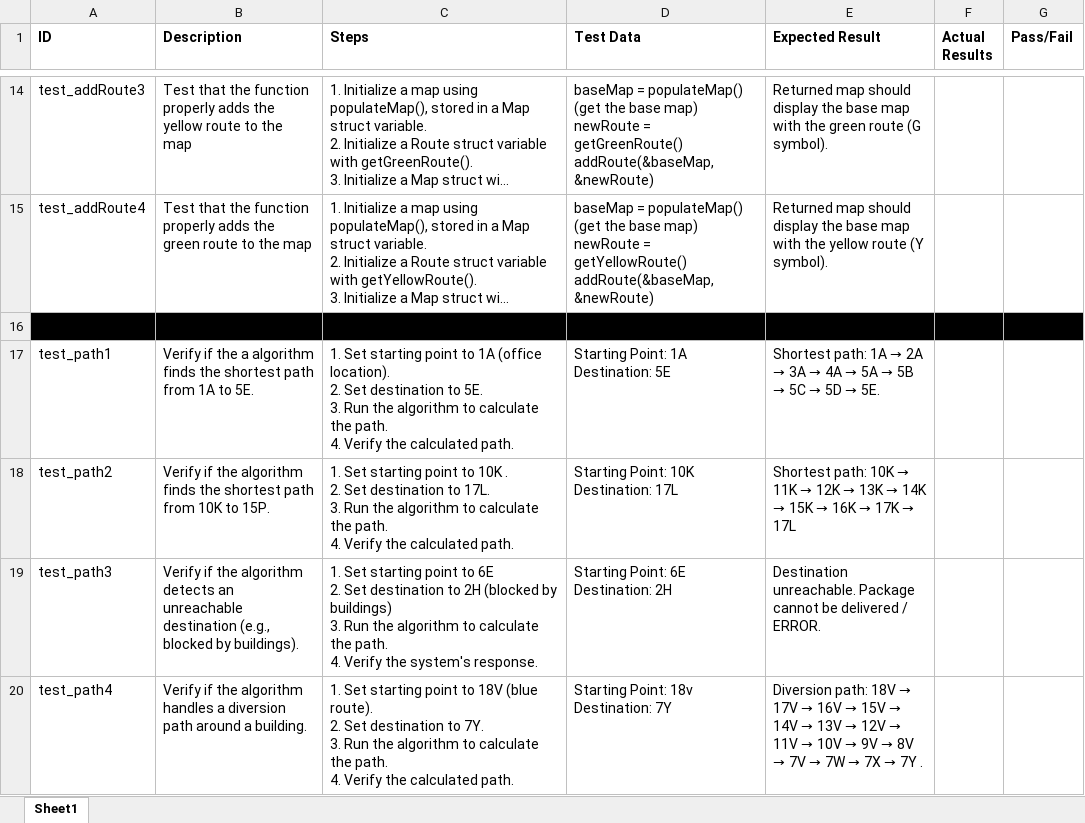
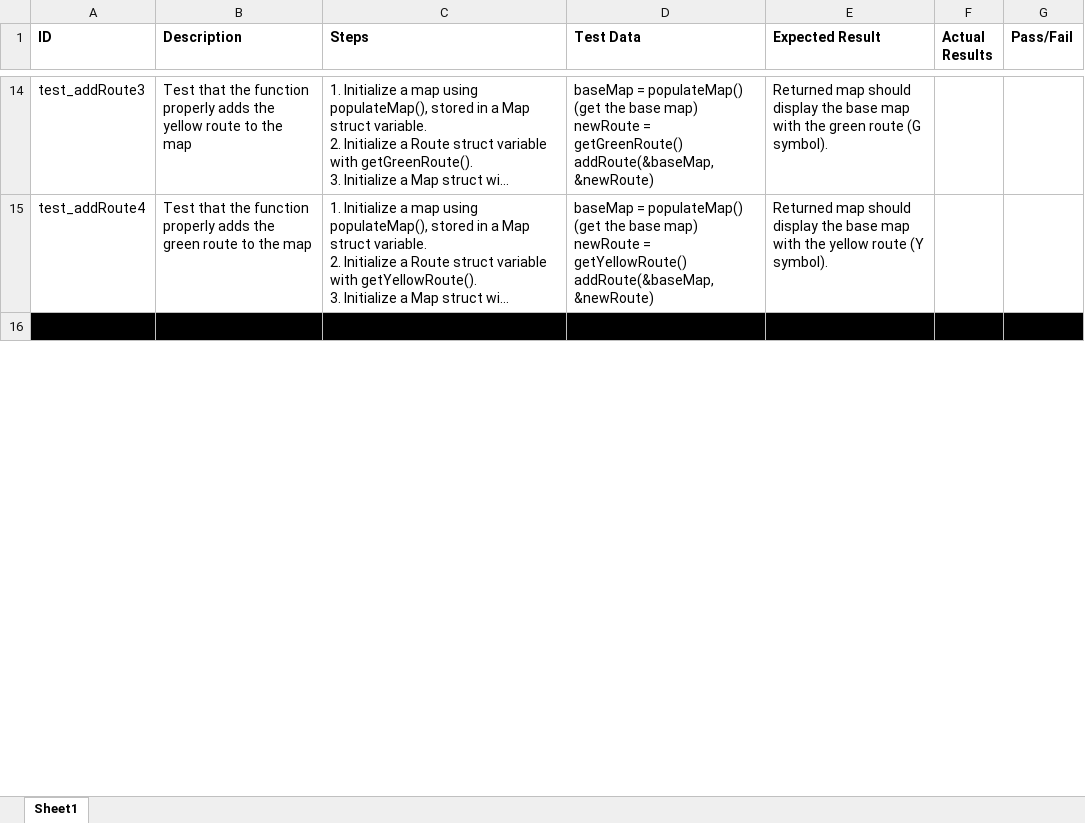
Before and after one commit to bmar1/Truck-Optimization, an Excel workbook: Documents/Testing/TestDocuments/whitebox-test-cases-g3.xlsx, sheet Sheet1, drawn as a sheet; only a part is shown, gaps mark what is left out; long unchanged cells end in …; values as stored, in another font and other column widths than the file's, no borders; removed rows and columns are numbered as before the commit, all else as after; ↵ is a line break in a cell; the diff covers the shown part only; the diff names each change by its address in the sheet, - before the commit and + after, or states it on an @@ line.

Commit message:
Add files via upload

```diff
--- a/Documents/Testing/TestDocuments/whitebox-test-cases-g3.xlsx (sheet Sheet1)
+++ b/Documents/Testing/TestDocuments/whitebox-test-cases-g3.xlsx (sheet Sheet1)
-row 17: test_path1 | Verify if the a algorithm finds the shortest path from 1A to 5E. | 1. Set starting point to 1A (office location). ↵ 2. Set destination to 5E. ↵ 3. Run the algorithm to calculate the path. ↵ 4. Verify the calculated path. | Starting Point: 1A ↵ Destination: 5E | Shortest path: 1A → 2A → 3A → 4A → 5A → 5B → 5C → 5D → 5E.
-row 18: test_path2 | Verify if the algorithm finds the shortest path from 10K to 15P. | 1. Set starting point to 10K . ↵ 2. Set destination to 17L. ↵ 3. Run the algorithm to calculate the path. ↵ 4. Verify the calculated path. | Starting Point: 10K ↵ Destination: 17L | Shortest path: 10K → 11K → 12K → 13K → 14K → 15K → 16K → 17K → 17L
-row 19: test_path3 | Verify if the algorithm detects an unreachable destination (e.g., blocked by buildings). | 1. Set starting point to 6E ↵ 2. Set destination to 2H (blocked by buildings) ↵ 3. Run the algorithm to calculate the path. ↵ 4. Verify the system's response. | Starting Point: 6E ↵ Destination: 2H | Destination unreachable. Package cannot be delivered / ERROR.
-row 20: test_path4 | Verify if the algorithm handles a diversion path around a building. | 1. Set starting point to 18V (blue route). ↵ 2. Set destination to 7Y. ↵ 3. Run the algorithm to calculate the path. ↵ 4. Verify the calculated path. | Starting Point: 18v ↵ Destination: 7Y | Diversion path: 18V → 17V → 16V → 15V → 14V → 13V → 12V → 11V → 10V → 9V → 8V → 7V → 7W → 7X → 7Y .
```
Also changed, not shown: 8 added rows and 4 removed rows elsewhere in this sheet.
